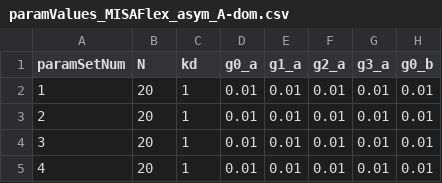
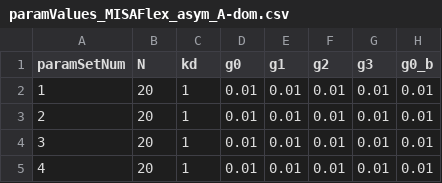
Before and after one commit to Read-Lab-UCI/Stochastic_Coexpression_Landscape_Analysis, a CSV file: Compute_Rate_Matrix_Python_HDF5/parameter_files/paramValues_MISAFlex_asym_A-dom.csv, drawn as a sheet; only a part is shown; the diff names each change by its address in the sheet, - before the commit and + after, or states it on an @@ line.

Commit message:
subsetting important misaflex parameter/logic sets

```diff
--- a/Compute_Rate_Matrix_Python_HDF5/parameter_files/paramValues_MISAFlex_asym_A-dom.csv
+++ b/Compute_Rate_Matrix_Python_HDF5/parameter_files/paramValues_MISAFlex_asym_A-dom.csv
-D1: g0_a
+D1: g0
-E1: g1_a
+E1: g1
-F1: g2_a
+F1: g2
-G1: g3_a
+G1: g3
```
Also changed, not shown: Compute_Rate_Matrix_Python_HDF5/parameter_files/paramValues_MISAFlex_asym_B-dom.csv, 6 other files.
